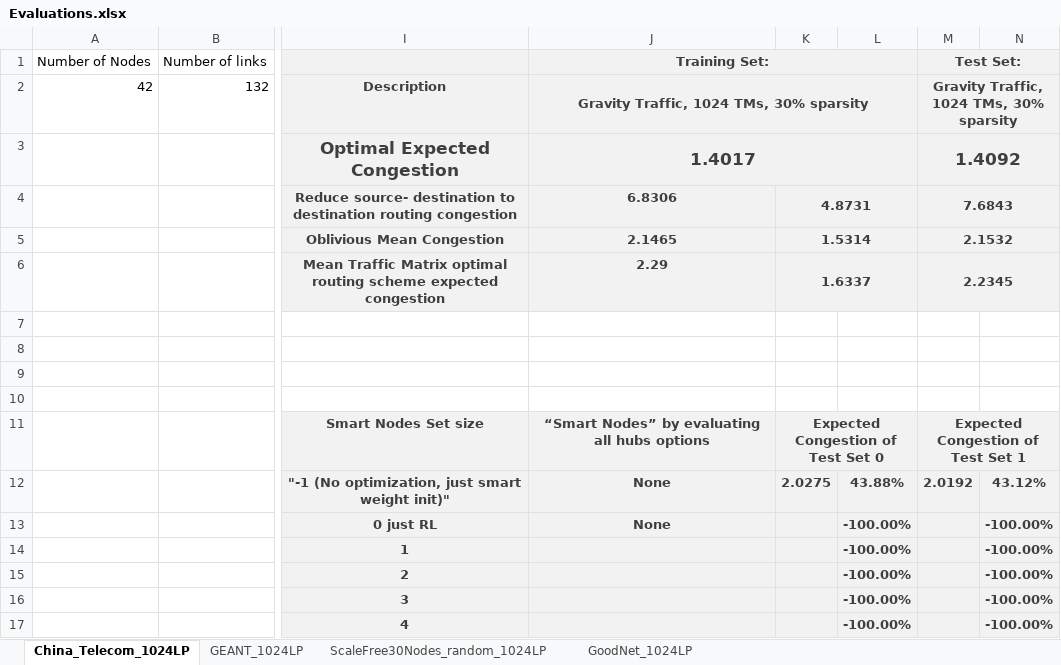
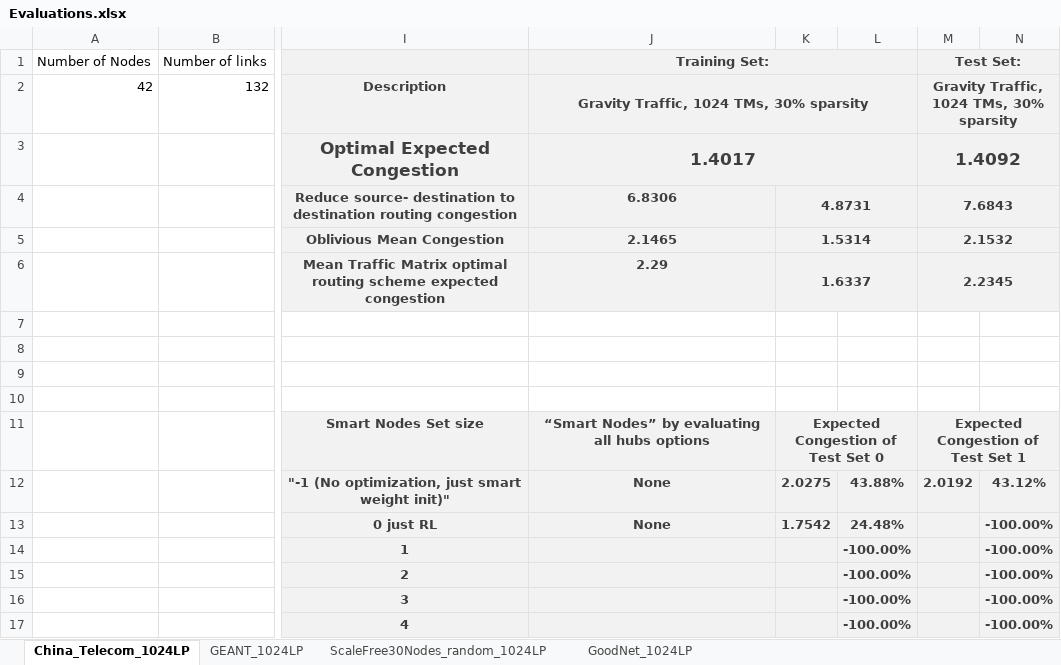
Before and after one commit to idoyehe/hybrid_routing_KNERUL, an Excel workbook: Smart_Nodes_Routing/Evaluations.xlsx, sheet China_Telecom_1024LP, drawn as a sheet; only a part is shown, gaps mark what is left out; values as stored, in another font and other column widths than the file's, no borders; charts and pictures not drawn; the diff names each change by its address in the sheet, - before the commit and + after, or states it on an @@ line.

```diff
--- a/Smart_Nodes_Routing/Evaluations.xlsx (sheet China_Telecom_1024LP)
+++ b/Smart_Nodes_Routing/Evaluations.xlsx (sheet China_Telecom_1024LP)
-K13: (empty)
+K13: 1.7542
-L13: -100.00%
+L13: 24.48%
```
Also changed, not shown: sheet GEANT_1024LP, formulas that keep their value, charts or pictures.
